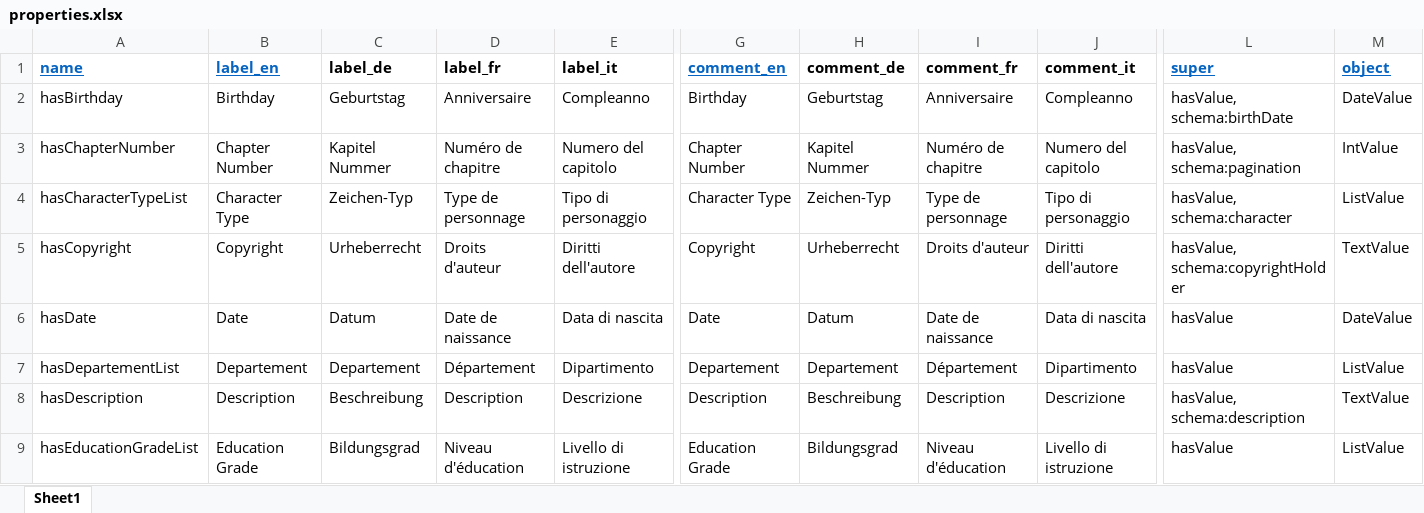
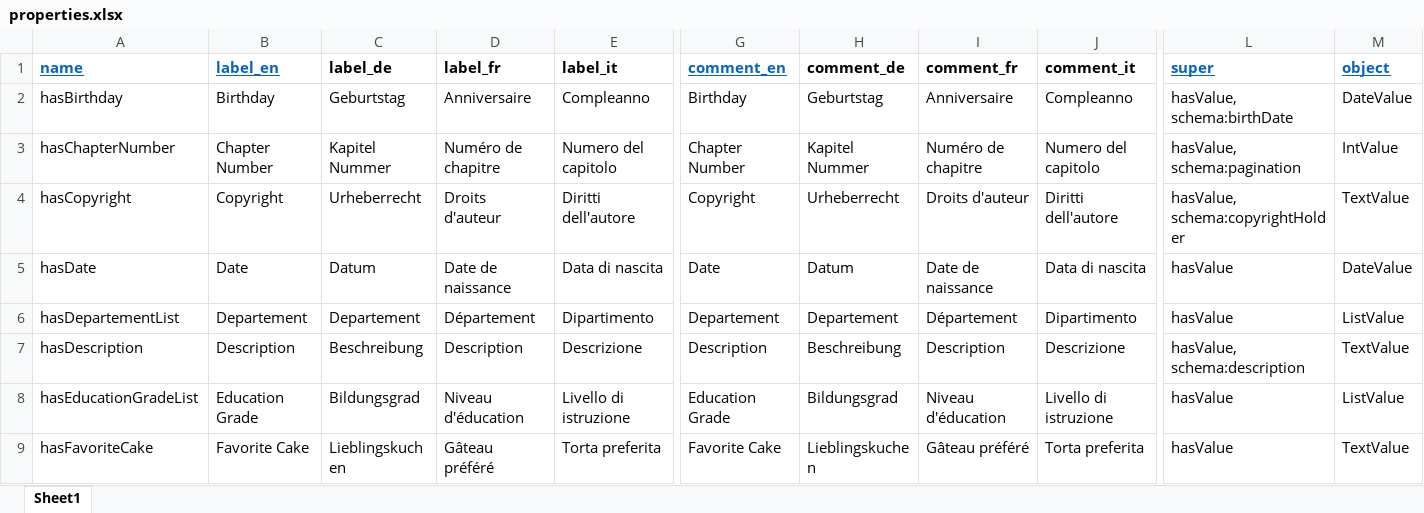
Before and after one commit to dasch-swiss/daschland-scripts, an Excel workbook: data_model_files/daschland (daschland)/properties.xlsx, sheet Sheet1, drawn as a sheet; only a part is shown, gaps mark what is left out; the shorter side is filled out with more unchanged rows; values as stored, in another font and other column widths than the file's, no borders; rows hold the shown columns only; the diff names each change by its address in the sheet, - before the commit and + after, or states it on an @@ line.

```diff
--- a/data_model_files/daschland (daschland)/properties.xlsx (sheet Sheet1)
+++ b/data_model_files/daschland (daschland)/properties.xlsx (sheet Sheet1)
-row 4: hasCharacterTypeList | Character Type | Zeichen-Typ | Type de personnage | Tipo di personaggio | Character Type | Zeichen-Typ | Type de personnage | Tipo di personaggio | hasValue, schema:character | ListValue
```
Also changed, not shown: data/Spreadsheet_Data/AliceInWonderlandCharacter.xlsx, data/Spreadsheet_Data/AnimalCharacter.xlsx, 18 other files.
